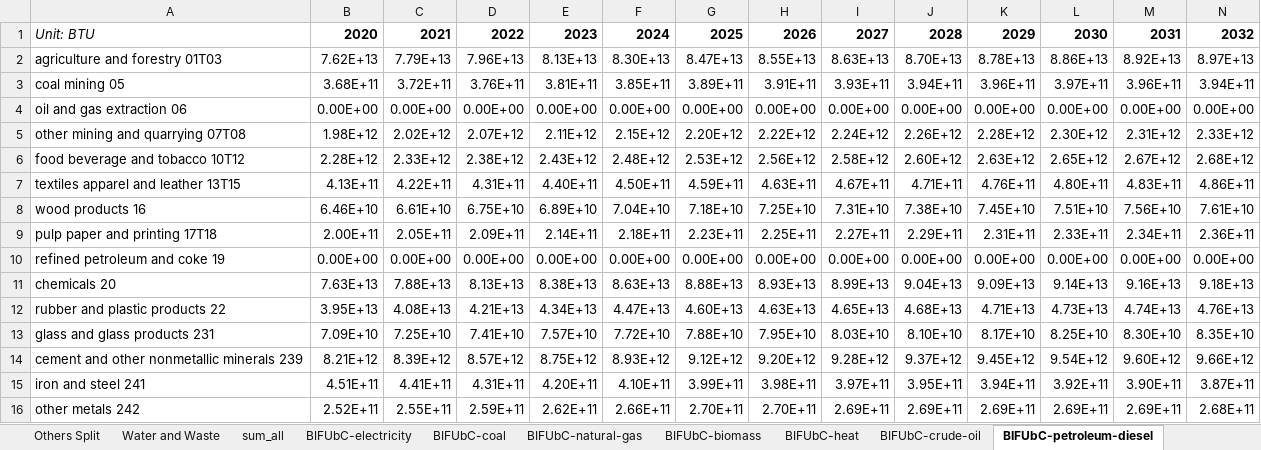
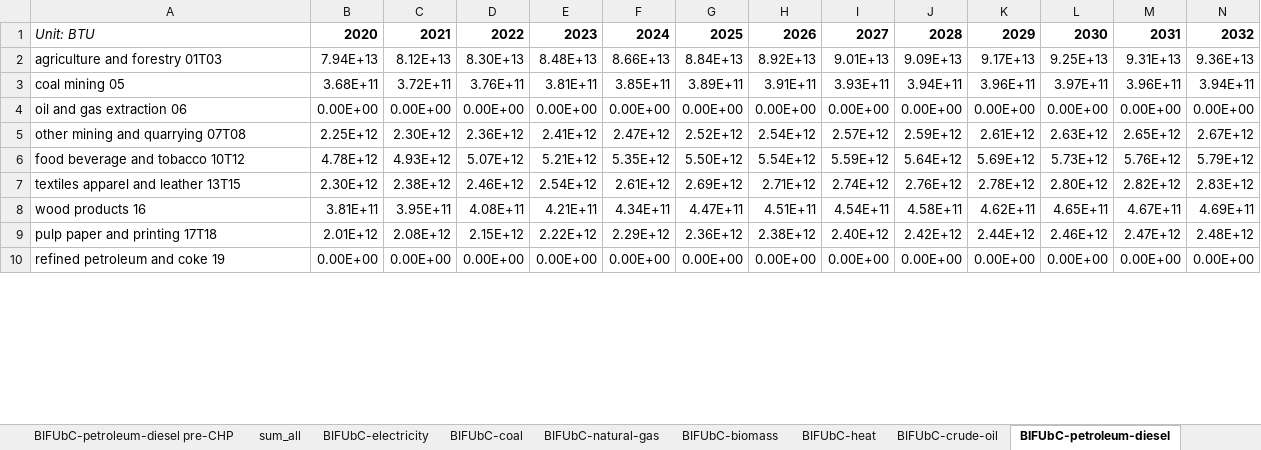
Before and after one commit to Energy-Innovation/eps-southkorea, an Excel workbook: InputData/indst/BIFUbC/BAU Industrial Fuel Use before CCS.xlsx, sheet BIFUbC-petroleum-diesel, drawn as a sheet; only a part is shown; values as stored, in another font and other column widths than the file's, no borders; charts and pictures not drawn; removed rows and columns are numbered as before the commit, all else as after; rows hold the shown columns only; the diff covers the shown part only; the diff names each change by its address in the sheet, - before the commit and + after, or states it on an @@ line.

```diff
--- a/InputData/indst/BIFUbC/BAU Industrial Fuel Use before CCS.xlsx (sheet BIFUbC-petroleum-diesel)
+++ b/InputData/indst/BIFUbC/BAU Industrial Fuel Use before CCS.xlsx (sheet BIFUbC-petroleum-diesel)
+sheet tab: BIFUbC-petroleum-diesel pre-CHP
-row 2: agriculture and forestry 01T03 | 7.62E+13 | 7.79E+13 | 7.96E+13 | 8.13E+13 | 8.30E+13 | 8.47E+13 | 8.55E+13 | 8.63E+13 | 8.70E+13 | 8.78E+13 | 8.86E+13 | 8.92E+13 | 8.97E+13
+row 2: agriculture and forestry 01T03 | 7.94E+13 | 8.12E+13 | 8.30E+13 | 8.48E+13 | 8.66E+13 | 8.84E+13 | 8.92E+13 | 9.01E+13 | 9.09E+13 | 9.17E+13 | 9.25E+13 | 9.31E+13 | 9.36E+13
-row 5: other mining and quarrying 07T08 | 1.98E+12 | 2.02E+12 | 2.07E+12 | 2.11E+12 | 2.15E+12 | 2.20E+12 | 2.22E+12 | 2.24E+12 | 2.26E+12 | 2.28E+12 | 2.30E+12 | 2.31E+12 | 2.33E+12
-row 6: food beverage and tobacco 10T12 | 2.28E+12 | 2.33E+12 | 2.38E+12 | 2.43E+12 | 2.48E+12 | 2.53E+12 | 2.56E+12 | 2.58E+12 | 2.60E+12 | 2.63E+12 | 2.65E+12 | 2.67E+12 | 2.68E+12
-row 7: textiles apparel and leather 13T15 | 4.13E+11 | 4.22E+11 | 4.31E+11 | 4.40E+11 | 4.50E+11 | 4.59E+11 | 4.63E+11 | 4.67E+11 | 4.71E+11 | 4.76E+11 | 4.80E+11 | 4.83E+11 | 4.86E+11
-row 8: wood products 16 | 6.46E+10 | 6.61E+10 | 6.75E+10 | 6.89E+10 | 7.04E+10 | 7.18E+10 | 7.25E+10 | 7.31E+10 | 7.38E+10 | 7.45E+10 | 7.51E+10 | 7.56E+10 | 7.61E+10
-row 9: pulp paper and printing 17T18 | 2.00E+11 | 2.05E+11 | 2.09E+11 | 2.14E+11 | 2.18E+11 | 2.23E+11 | 2.25E+11 | 2.27E+11 | 2.29E+11 | 2.31E+11 | 2.33E+11 | 2.34E+11 | 2.36E+11
+row 5: other mining and quarrying 07T08 | 2.25E+12 | 2.30E+12 | 2.36E+12 | 2.41E+12 | 2.47E+12 | 2.52E+12 | 2.54E+12 | 2.57E+12 | 2.59E+12 | 2.61E+12 | 2.63E+12 | 2.65E+12 | 2.67E+12
+row 6: food beverage and tobacco 10T12 | 4.78E+12 | 4.93E+12 | 5.07E+12 | 5.21E+12 | 5.35E+12 | 5.50E+12 | 5.54E+12 | 5.59E+12 | 5.64E+12 | 5.69E+12 | 5.73E+12 | 5.76E+12 | 5.79E+12
+row 7: textiles apparel and leather 13T15 | 2.30E+12 | 2.38E+12 | 2.46E+12 | 2.54E+12 | 2.61E+12 | 2.69E+12 | 2.71E+12 | 2.74E+12 | 2.76E+12 | 2.78E+12 | 2.80E+12 | 2.82E+12 | 2.83E+12
+row 8: wood products 16 | 3.81E+11 | 3.95E+11 | 4.08E+11 | 4.21E+11 | 4.34E+11 | 4.47E+11 | 4.51E+11 | 4.54E+11 | 4.58E+11 | 4.62E+11 | 4.65E+11 | 4.67E+11 | 4.69E+11
+row 9: pulp paper and printing 17T18 | 2.01E+12 | 2.08E+12 | 2.15E+12 | 2.22E+12 | 2.29E+12 | 2.36E+12 | 2.38E+12 | 2.40E+12 | 2.42E+12 | 2.44E+12 | 2.46E+12 | 2.47E+12 | 2.48E+12
-row 11: chemicals 20 | 7.63E+13 | 7.88E+13 | 8.13E+13 | 8.38E+13 | 8.63E+13 | 8.88E+13 | 8.93E+13 | 8.99E+13 | 9.04E+13 | 9.09E+13 | 9.14E+13 | 9.16E+13 | 9.18E+13
-row 12: rubber and plastic products 22 | 3.95E+13 | 4.08E+13 | 4.21E+13 | 4.34E+13 | 4.47E+13 | 4.60E+13 | 4.63E+13 | 4.65E+13 | 4.68E+13 | 4.71E+13 | 4.73E+13 | 4.74E+13 | 4.76E+13
-row 13: glass and glass products 231 | 7.09E+10 | 7.25E+10 | 7.41E+10 | 7.57E+10 | 7.72E+10 | 7.88E+10 | 7.95E+10 | 8.03E+10 | 8.10E+10 | 8.17E+10 | 8.25E+10 | 8.30E+10 | 8.35E+10
-row 14: cement and other nonmetallic minerals 239 | 8.21E+12 | 8.39E+12 | 8.57E+12 | 8.75E+12 | 8.93E+12 | 9.12E+12 | 9.20E+12 | 9.28E+12 | 9.37E+12 | 9.45E+12 | 9.54E+12 | 9.60E+12 | 9.66E+12
-row 15: iron and steel 241 | 4.51E+11 | 4.41E+11 | 4.31E+11 | 4.20E+11 | 4.10E+11 | 3.99E+11 | 3.98E+11 | 3.97E+11 | 3.95E+11 | 3.94E+11 | 3.92E+11 | 3.90E+11 | 3.87E+11
-row 16: other metals 242 | 2.52E+11 | 2.55E+11 | 2.59E+11 | 2.62E+11 | 2.66E+11 | 2.70E+11 | 2.70E+11 | 2.69E+11 | 2.69E+11 | 2.69E+11 | 2.69E+11 | 2.69E+11 | 2.68E+11
```
Also changed, not shown: 14 added rows, 8 removed rows and 2 edited cells elsewhere in this sheet, sheet sum_all, sheet BIFUbC-natural-gas, sheet BIFUbC-coal, sheet BIFUbC-biomass, sheet About, other sheet tabs, formulas that keep their value, charts or pictures, 4 other files.
